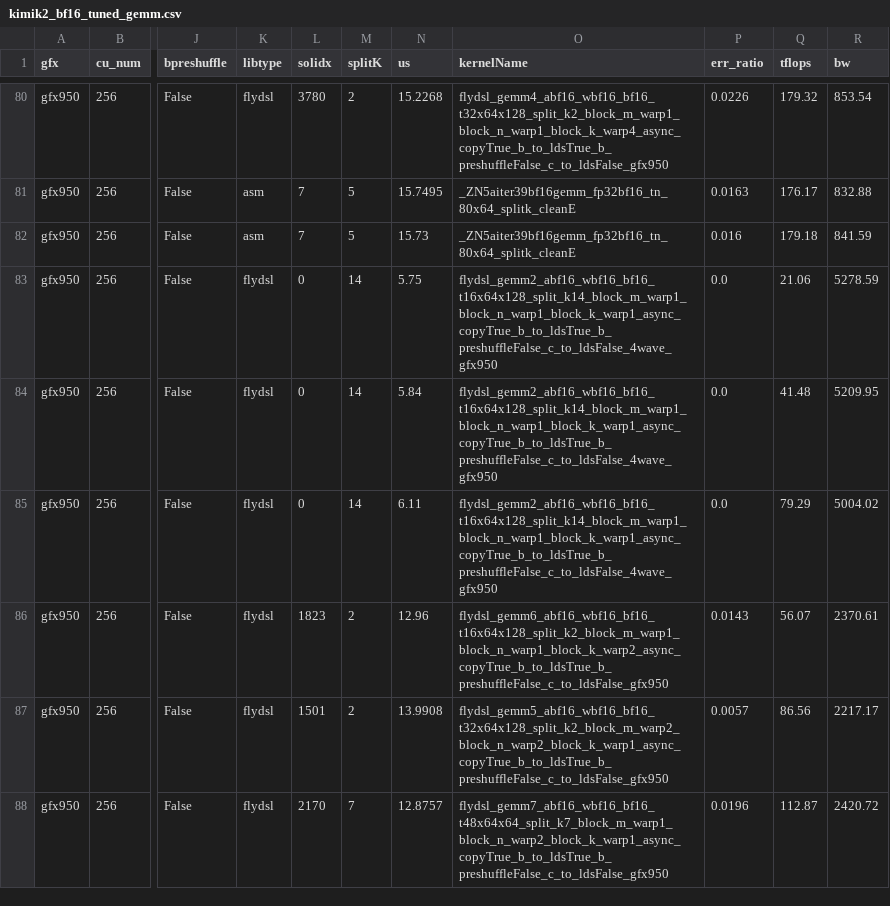
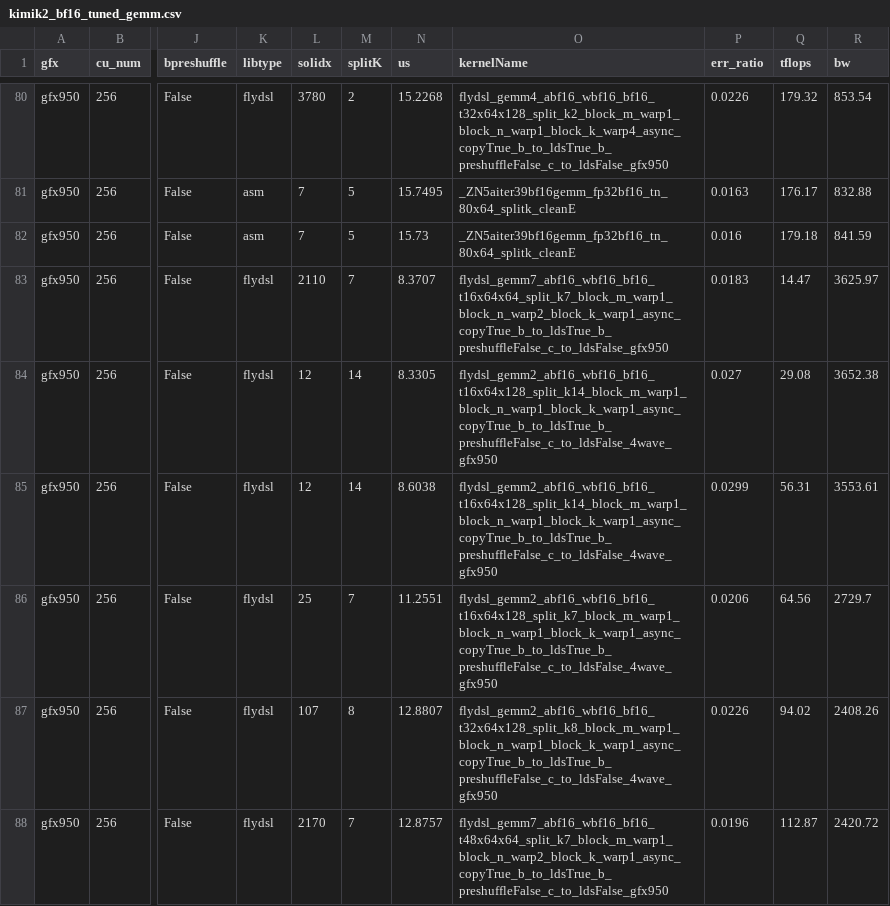
Before and after one commit to RadeonFlow/up-aiter, a CSV file: aiter/configs/model_configs/kimik2_bf16_tuned_gemm.csv, drawn as a sheet; only a part is shown, gaps mark what is left out; the diff covers the shown part only; the diff names each change by its address in the sheet, - before the commit and + after, or states it on an @@ line.

Commit message:
perf: integrate 4wave hgemm kernel to tuner
Co-authored-by: Yankui Wang <yankui87@sjtu.edu.cn>

```diff
--- a/aiter/configs/model_configs/kimik2_bf16_tuned_gemm.csv
+++ b/aiter/configs/model_configs/kimik2_bf16_tuned_gemm.csv
-L83 (solidx): 0
+L83 (solidx): 2110
-M83 (splitK): 14
+M83 (splitK): 7
-N83 (us): 5.75
+N83 (us): 8.3707
-O83 (kernelName): flydsl_gemm2_abf16_wbf16_bf16_t16x64x128_split_k14_block_m_warp1_block_n_warp1_block_k_warp1_async_copyTrue_b_to_ldsTrue_b_preshuffleFalse_c_to_ldsFalse_4wave_gfx950
+O83 (kernelName): flydsl_gemm7_abf16_wbf16_bf16_t16x64x64_split_k7_block_m_warp1_block_n_warp2_block_k_warp1_async_copyTrue_b_to_ldsTrue_b_preshuffleFalse_c_to_ldsFalse_gfx950
-P83 (err_ratio): 0.0
+P83 (err_ratio): 0.0183
-Q83 (tflops): 21.06
+Q83 (tflops): 14.47
-R83 (bw): 5278.59
+R83 (bw): 3625.97
-L84:L85 (solidx): 0
+L84:L85 (solidx): 12
-N84 (us): 5.84
+N84 (us): 8.3305
-P84 (err_ratio): 0.0
+P84 (err_ratio): 0.027
-Q84 (tflops): 41.48
+Q84 (tflops): 29.08
-R84 (bw): 5209.95
+R84 (bw): 3652.38
-N85 (us): 6.11
+N85 (us): 8.6038
-P85 (err_ratio): 0.0
+P85 (err_ratio): 0.0299
-Q85 (tflops): 79.29
+Q85 (tflops): 56.31
-R85 (bw): 5004.02
+R85 (bw): 3553.61
-L86 (solidx): 1823
+L86 (solidx): 25
-M86 (splitK): 2
+M86 (splitK): 7
-N86 (us): 12.96
+N86 (us): 11.2551
-O86 (kernelName): flydsl_gemm6_abf16_wbf16_bf16_t16x64x128_split_k2_block_m_warp1_block_n_warp1_block_k_warp2_async_copyTrue_b_to_ldsTrue_b_preshuffleFalse_c_to_ldsFalse_gfx950
+O86 (kernelName): flydsl_gemm2_abf16_wbf16_bf16_t16x64x128_split_k7_block_m_warp1_block_n_warp1_block_k_warp1_async_copyTrue_b_to_ldsTrue_b_preshuffleFalse_c_to_ldsFalse_4wave_gfx950
-P86 (err_ratio): 0.0143
+P86 (err_ratio): 0.0206
-Q86 (tflops): 56.07
+Q86 (tflops): 64.56
-R86 (bw): 2370.61
+R86 (bw): 2729.7
-L87 (solidx): 1501
+L87 (solidx): 107
-M87 (splitK): 2
+M87 (splitK): 8
-N87 (us): 13.9908
+N87 (us): 12.8807
-O87 (kernelName): flydsl_gemm5_abf16_wbf16_bf16_t32x64x128_split_k2_block_m_warp2_block_n_warp2_block_k_warp1_async_copyTrue_b_to_ldsTrue_b_preshuffleFalse_c_to_ldsFalse_gfx950
+O87 (kernelName): flydsl_gemm2_abf16_wbf16_bf16_t32x64x128_split_k8_block_m_warp1_block_n_warp1_block_k_warp1_async_copyTrue_b_to_ldsTrue_b_preshuffleFalse_c_to_ldsFalse_4wave_gfx950
-P87 (err_ratio): 0.0057
+P87 (err_ratio): 0.0226
-Q87 (tflops): 86.56
+Q87 (tflops): 94.02
-R87 (bw): 2217.17
+R87 (bw): 2408.26
```
Also changed, not shown: 23 edited cells elsewhere in this file, aiter/configs/model_configs/kimi_bf16_tuned_gemm.csv, 2 other files.
